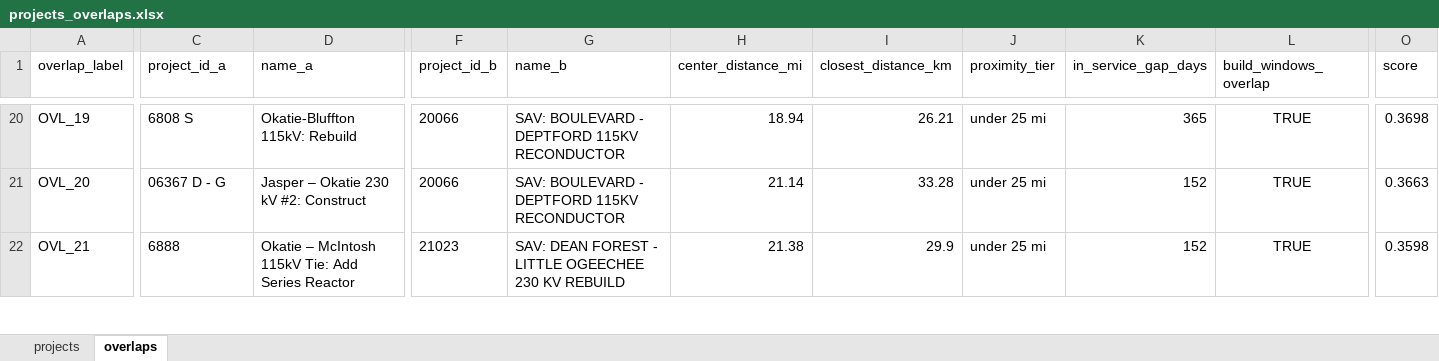
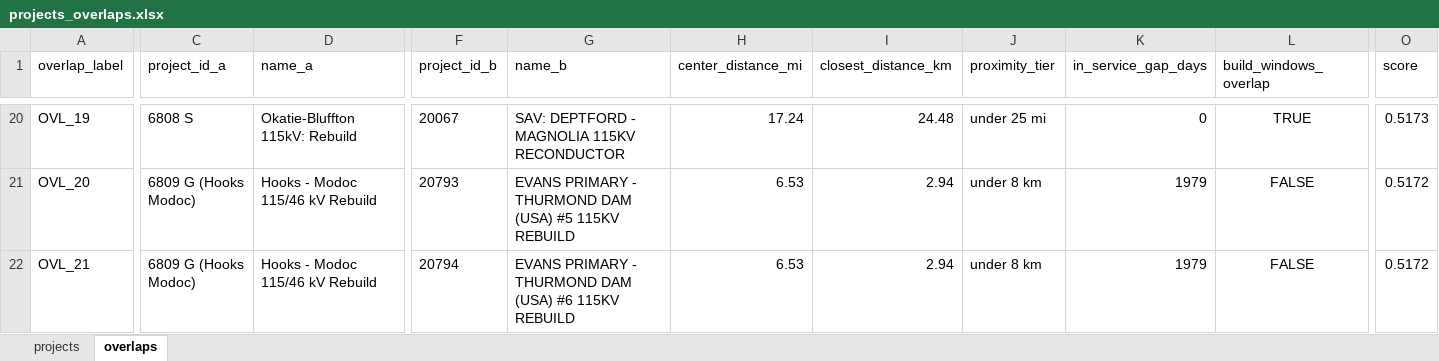
Before and after one commit to CR1SI/StreetVision, an Excel workbook: data/processed/projects_overlaps.xlsx, sheet overlaps, drawn as a sheet; only a part is shown, gaps mark what is left out; values as stored, in another font and other column widths than the file's, no borders; the diff covers the shown part only; the diff names each change by its address in the sheet, - before the commit and + after, or states it on an @@ line.

```diff
--- a/data/processed/projects_overlaps.xlsx (sheet overlaps)
+++ b/data/processed/projects_overlaps.xlsx (sheet overlaps)
-F20 (project_id_b): 20066
+F20 (project_id_b): 20067
-G20 (name_b): SAV: BOULEVARD - DEPTFORD 115KV RECONDUCTOR
+G20 (name_b): SAV: DEPTFORD - MAGNOLIA 115KV RECONDUCTOR
-H20 (center_distance_mi): 18.94
+H20 (center_distance_mi): 17.24
-I20 (closest_distance_km): 26.21
+I20 (closest_distance_km): 24.48
-K20 (in_service_gap_days): 365
+K20 (in_service_gap_days): 0
-O20 (score): 0.3698
+O20 (score): 0.5173
-C21 (project_id_a): 06367 D - G
+C21 (project_id_a): 6809 G (Hooks Modoc)
-D21 (name_a): Jasper – Okatie 230 kV #2: Construct
+D21 (name_a): Hooks - Modoc 115/46 kV Rebuild
-F21 (project_id_b): 20066
+F21 (project_id_b): 20793
-G21 (name_b): SAV: BOULEVARD - DEPTFORD 115KV RECONDUCTOR
+G21 (name_b): EVANS PRIMARY - THURMOND DAM (USA) #5 115KV REBUILD
-H21 (center_distance_mi): 21.14
+H21 (center_distance_mi): 6.53
-I21 (closest_distance_km): 33.28
+I21 (closest_distance_km): 2.94
-J21:J22 (proximity_tier): under 25 mi
+J21:J22 (proximity_tier): under 8 km
-K21:K22 (in_service_gap_days): 152
+K21:K22 (in_service_gap_days): 1979
-L21:L22 (build_windows_overlap): TRUE
+L21:L22 (build_windows_overlap): FALSE
-O21 (score): 0.3663
+O21 (score): 0.5172
-C22 (project_id_a): 6888
+C22 (project_id_a): 6809 G (Hooks Modoc)
-D22 (name_a): Okatie – McIntosh 115kV Tie: Add Series Reactor
+D22 (name_a): Hooks - Modoc 115/46 kV Rebuild
-F22 (project_id_b): 21023
+F22 (project_id_b): 20794
-G22 (name_b): SAV: DEAN FOREST - LITTLE OGEECHEE 230 KV REBUILD
+G22 (name_b): EVANS PRIMARY - THURMOND DAM (USA) #6 115KV REBUILD
-H22 (center_distance_mi): 21.38
+H22 (center_distance_mi): 6.53
-I22 (closest_distance_km): 29.9
+I22 (closest_distance_km): 2.94
-O22 (score): 0.3598
+O22 (score): 0.5172
```
Also changed, not shown: 38 added rows and 550 edited cells elsewhere in this sheet, sheet projects, 5 other files.
